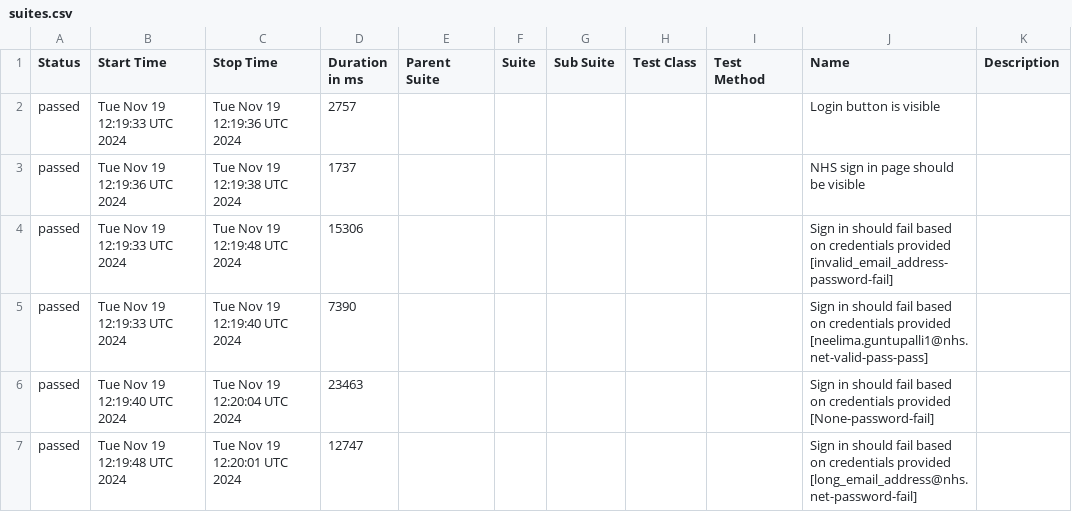
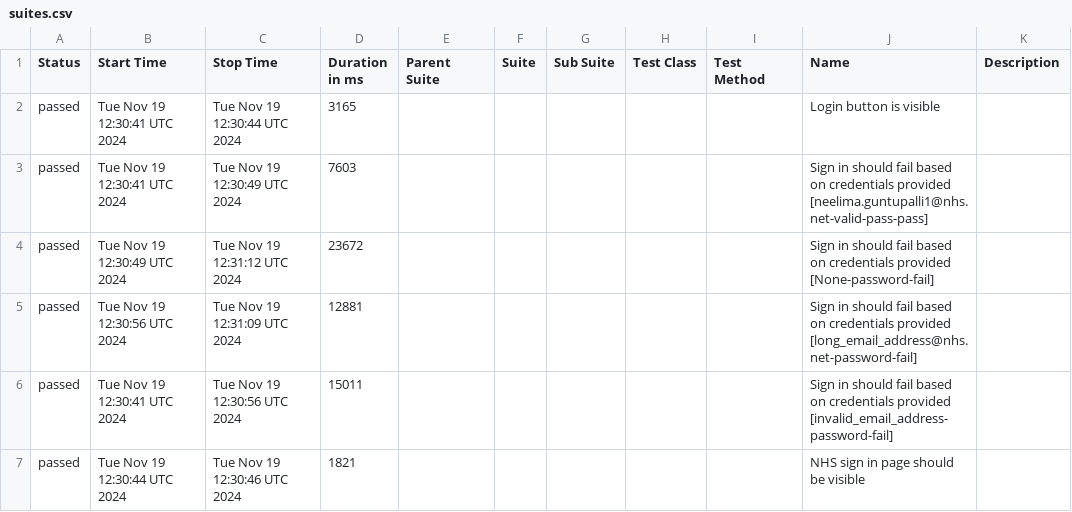
Before and after one commit to NHSDigital/ravs-tests, a CSV file: data/suites.csv, drawn as a sheet.

```diff
--- a/data/suites.csv
+++ b/data/suites.csv
@@ -1,7 +1,7 @@
 "Status","Start Time","Stop Time","Duration in ms","Parent Suite","Suite","Sub Suite","Test Class","Test Method","Name","Description"
-"passed","Tue Nov 19 12:19:33 UTC 2024","Tue Nov 19 12:19:36 UTC 2024","2757","","","","","","Login button is visible",""
-"passed","Tue Nov 19 12:19:36 UTC 2024","Tue Nov 19 12:19:38 UTC 2024","1737","","","","","","NHS sign in page should be visible",""
-"passed","Tue Nov 19 12:19:33 UTC 2024","Tue Nov 19 12:19:48 UTC 2024","15306","","","","","","Sign in should fail based on credentials provided [invalid_email_address-password-fail]",""
-"passed","Tue Nov 19 12:19:33 UTC 2024","Tue Nov 19 12:19:40 UTC 2024","7390","","","","","","Sign in should fail based on credentials provided [neelima.guntupalli1@nhs.net-valid-pass-pass]",""
-"passed","Tue Nov 19 12:19:40 UTC 2024","Tue Nov 19 12:20:04 UTC 2024","23463","","","","","","Sign in should fail based on credentials provided [None-password-fail]",""
-"passed","Tue Nov 19 12:19:48 UTC 2024","Tue Nov 19 12:20:01 UTC 2024","12747","","","","","","Sign in should fail based on credentials provided [long_email_address@nhs.net-password-fail]",""
+"passed","Tue Nov 19 12:30:41 UTC 2024","Tue Nov 19 12:30:44 UTC 2024","3165","","","","","","Login button is visible",""
+"passed","Tue Nov 19 12:30:41 UTC 2024","Tue Nov 19 12:30:49 UTC 2024","7603","","","","","","Sign in should fail based on credentials provided [neelima.guntupalli1@nhs.net-valid-pass-pass]",""
+"passed","Tue Nov 19 12:30:49 UTC 2024","Tue Nov 19 12:31:12 UTC 2024","23672","","","","","","Sign in should fail based on credentials provided [None-password-fail]",""
+"passed","Tue Nov 19 12:30:56 UTC 2024","Tue Nov 19 12:31:09 UTC 2024","12881","","","","","","Sign in should fail based on credentials provided [long_email_address@nhs.net-password-fail]",""
+"passed","Tue Nov 19 12:30:41 UTC 2024","Tue Nov 19 12:30:56 UTC 2024","15011","","","","","","Sign in should fail based on credentials provided [invalid_email_address-password-fail]",""
+"passed","Tue Nov 19 12:30:44 UTC 2024","Tue Nov 19 12:30:46 UTC 2024","1821","","","","","","NHS sign in page should be visible",""
```
Also changed, not shown: 33 other files.
